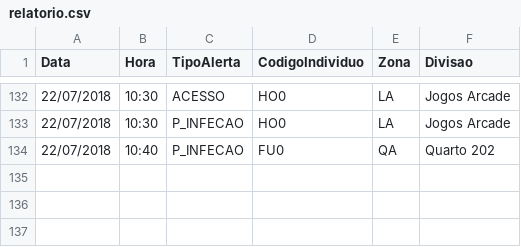
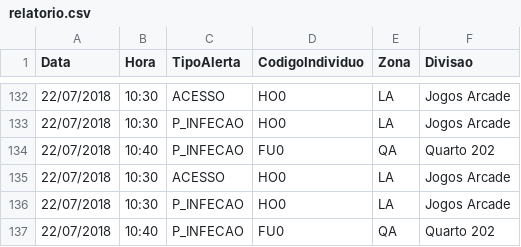
Before and after one commit to MarcioRibeiro-code/PP, a CSV file: PP_02/relatorio/relatorio.csv, drawn as a sheet; only a part is shown, gaps mark what is left out.

```diff
--- a/PP_02/relatorio/relatorio.csv
+++ b/PP_02/relatorio/relatorio.csv
@@ -134 +134,4 @@ Data , Hora , TipoAlerta , CodigoIndividuo, Zona ,Divisao
 22/07/2018, 10:40, P_INFECAO, FU0, QA, Quarto 202
+22/07/2018, 10:30, ACESSO, HO0, LA, Jogos Arcade
+22/07/2018, 10:30, P_INFECAO, HO0, LA, Jogos Arcade
+22/07/2018, 10:40, P_INFECAO, FU0, QA, Quarto 202
```
Also changed, not shown: 1 other file.
